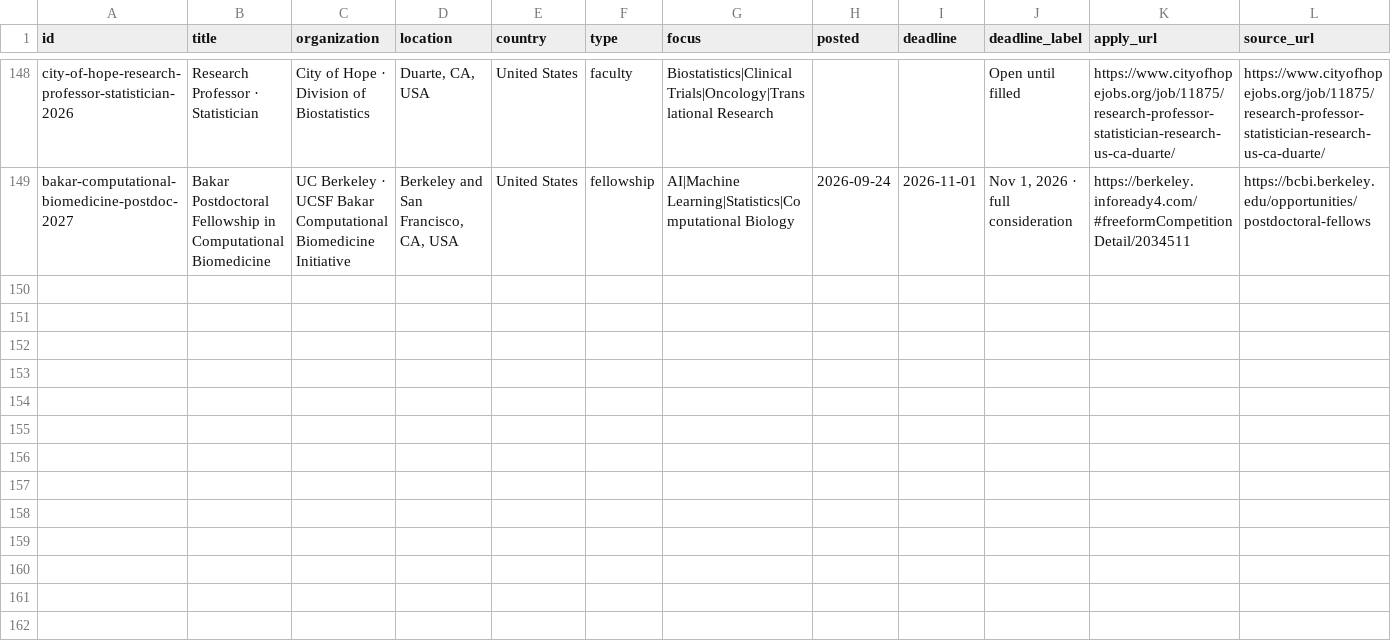
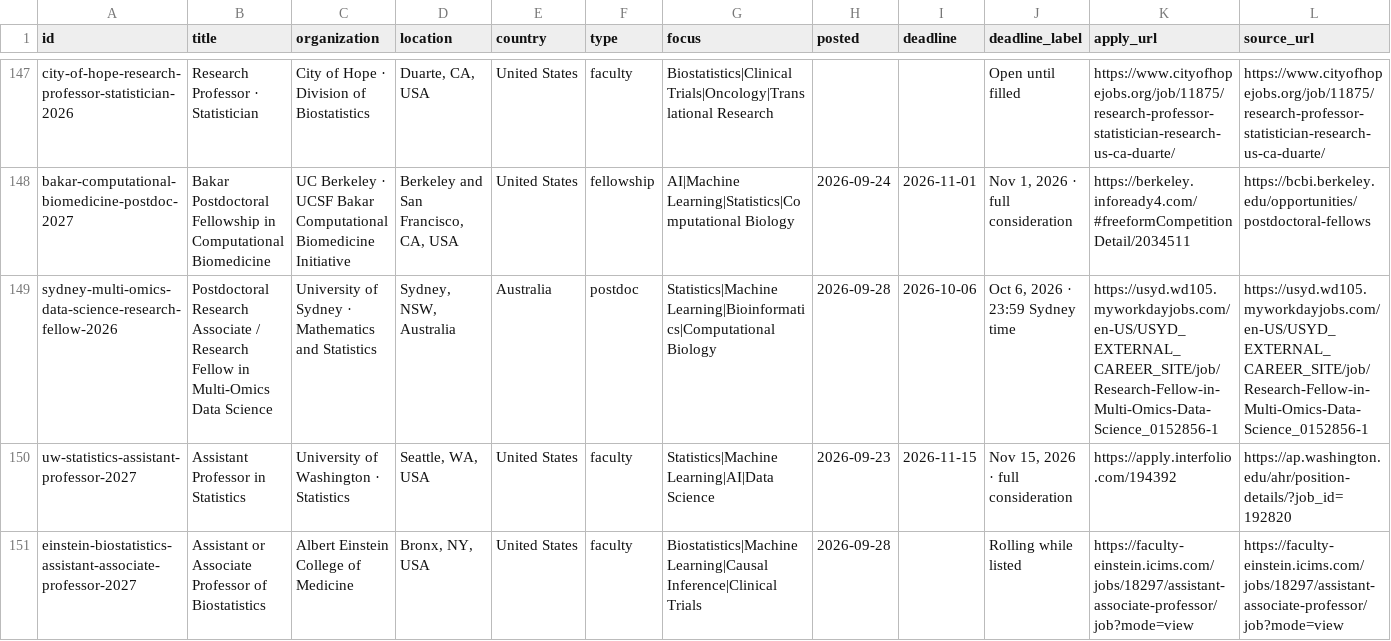
Before and after one commit to harsh-parikh/harsh-parikh.github.io, a CSV file: data/jobs.csv, drawn as a sheet; only a part is shown, gaps mark what is left out; rows hold the shown columns only; the diff covers the shown part only; the diff names each change by its address in the sheet, - before the commit and + after, or states it on an @@ line.

```diff
--- a/data/jobs.csv
+++ b/data/jobs.csv
+row 149: sydney-multi-omics-data-science-research-fellow-2026 | Postdoctoral Research Associate / Research Fellow in Multi-Omics Data Science | University of Sydney · Mathematics and Statistics | Sydney, NSW, Australia | Australia | postdoc | Statistics|Machine Learning|Bioinformatics|Computational Biology | 2026-09-28 | 2026-10-06 | Oct 6, 2026 · 23:59 Sydney time | https://usyd.wd105.myworkdayjobs.com/en-US/USYD_EXTERNAL_CAREER_SITE/job/Research-Fellow-in-Multi-Omics-Data-Science_0152856-1 | https://usyd.wd105.myworkdayjobs.com/en-US/USYD_EXTERNAL_CAREER_SITE/job/Research-Fellow-in-Multi-Omics-Data-Science_0152856-1
+row 150: uw-statistics-assistant-professor-2027 | Assistant Professor in Statistics | University of Washington · Statistics | Seattle, WA, USA | United States | faculty | Statistics|Machine Learning|AI|Data Science | 2026-09-23 | 2026-11-15 | Nov 15, 2026 · full consideration | https://apply.interfolio.com/194392 | https://ap.washington.edu/ahr/position-details/?job_id=192820
+row 151: einstein-biostatistics-assistant-associate-professor-2027 | Assistant or Associate Professor of Biostatistics | Albert Einstein College of Medicine | Bronx, NY, USA | United States | faculty | Biostatistics|Machine Learning|Causal Inference|Clinical Trials | 2026-09-28 |  | Rolling while listed | https://faculty-einstein.icims.com/jobs/18297/assistant-associate-professor/job?mode=view | https://faculty-einstein.icims.com/jobs/18297/assistant-associate-professor/job?mode=view
```
Also changed, not shown: 2 added rows, 1 removed row and 10 edited cells elsewhere in this file, 1 other file.
